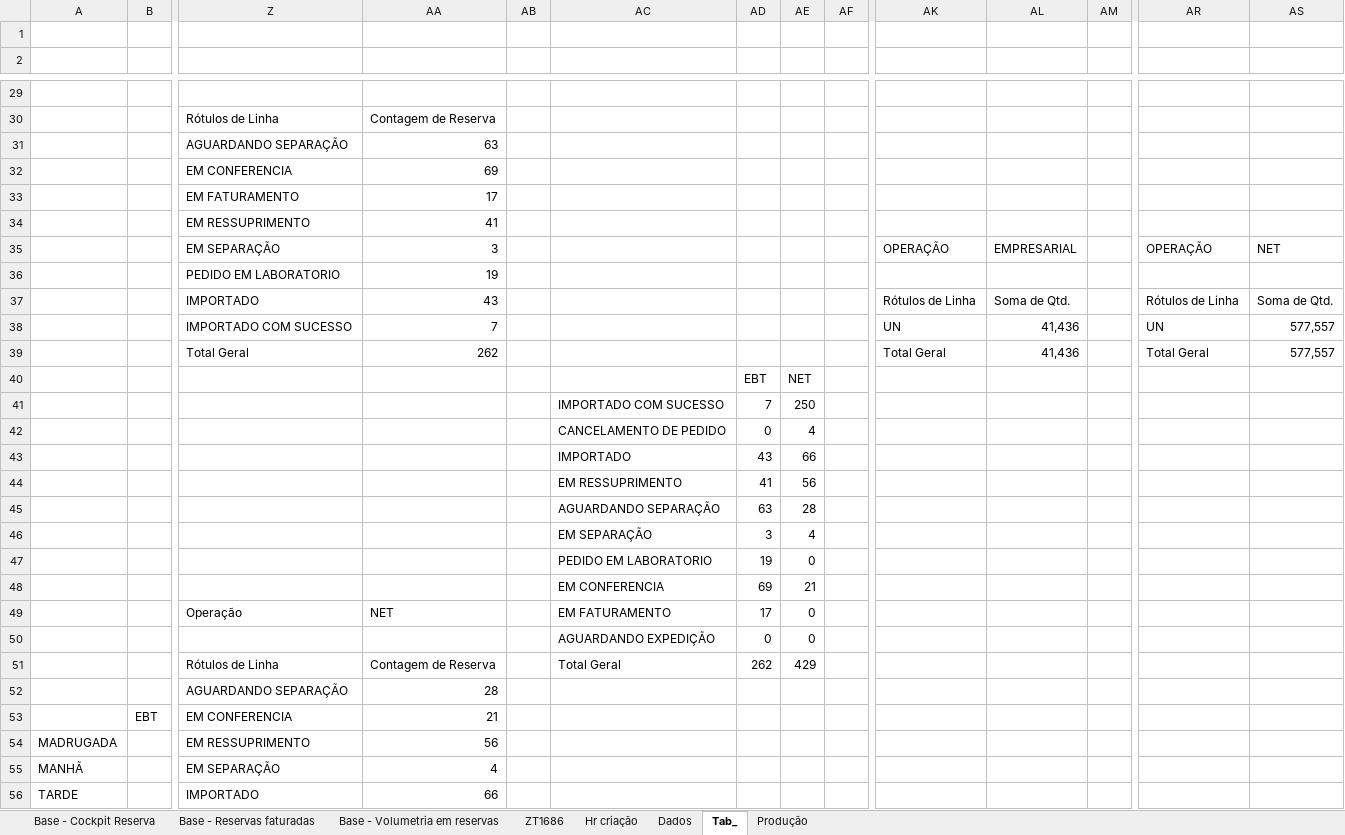
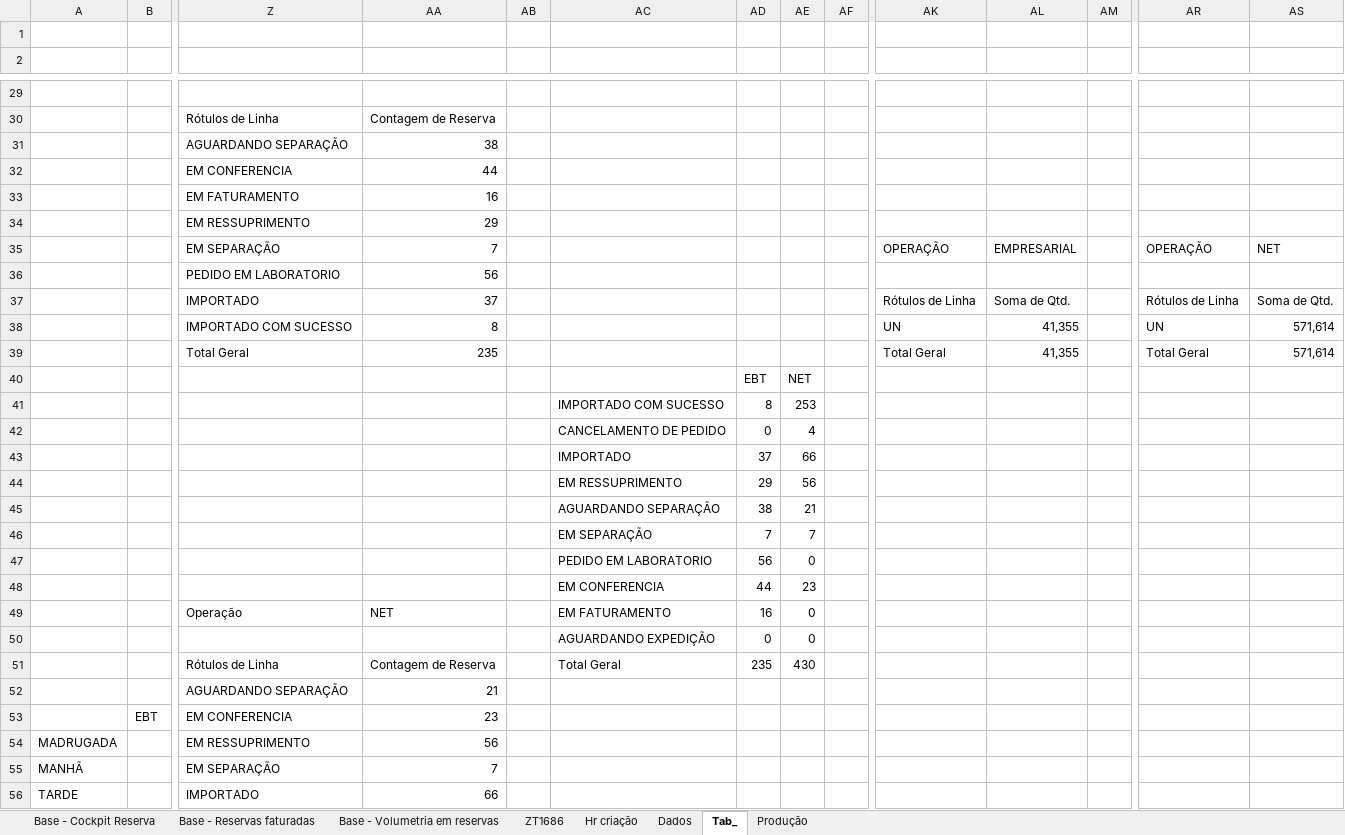
Before and after one commit to RedLinkAsh/CodigosPushAutomatico, an Excel workbook: tracking.xlsm, sheet Tab_, drawn as a sheet; only a part is shown, gaps mark what is left out; values as stored, in another font and other column widths than the file's, no borders; charts and pictures and conditional formats not drawn; removed rows and columns are numbered as before the commit, all else as after; rows hold the shown columns only; the diff covers the shown part only; the diff names each change by its address in the sheet, - before the commit and + after, or states it on an @@ line.

```diff
--- a/tracking.xlsm (sheet Tab_)
+++ b/tracking.xlsm (sheet Tab_)
-AA31: 63
+AA31: 38
-AA32: 69
+AA32: 44
-AA33: 17
+AA33: 16
-AA34: 41
+AA34: 29
-AA35: 3
+AA35: 7
-AA36: 19
+AA36: 56
-AA37: 43
+AA37: 37
-AA38: 7
+AA38: 8
-AL38:AL39: 41,436
+AL38:AL39: 41,355
-AS38:AS39: 577,557
+AS38:AS39: 571,614
-AA39: 262
+AA39: 235
-row 41:  |  |  |  |  | IMPORTADO COM SUCESSO | 7 | 250
+row 41:  |  |  |  |  | IMPORTADO COM SUCESSO | 8 | 253
-AD43: 43
+AD43: 37
-AD44: 41
+AD44: 29
-row 45:  |  |  |  |  | AGUARDANDO SEPARAÇÃO | 63 | 28
-row 46:  |  |  |  |  | EM SEPARAÇÃO | 3 | 4
+row 45:  |  |  |  |  | AGUARDANDO SEPARAÇÃO | 38 | 21
+row 46:  |  |  |  |  | EM SEPARAÇÃO | 7 | 7
-AD47: 19
+AD47: 56
-row 48:  |  |  |  |  | EM CONFERENCIA | 69 | 21
+row 48:  |  |  |  |  | EM CONFERENCIA | 44 | 23
-AD49: 17
+AD49: 16
-AD51: 262
+AD51: 235
-AE51: 429
+AE51: 430
-AA52: 28
+AA52: 21
-AA53: 21
+AA53: 23
-AA55: 4
+AA55: 7
```
Also changed, not shown: other rows of this sheet, sheet Base - Volumetria em reservas, sheet ZT1686, sheet Base - Cockpit Reserva, sheet Hr criação, sheet Dados, 2 other files.
